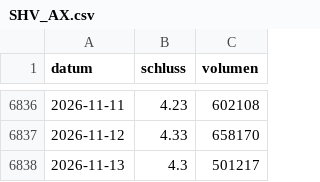
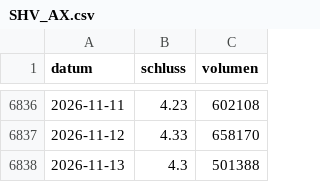
Before and after one commit to raphwienigk-lgtm/anlage-daten, a CSV file: daten/ersatz/haselnuss/kurse/SHV_AX.csv, drawn as a sheet; only a part is shown, gaps mark what is left out.

```diff
--- a/daten/ersatz/haselnuss/kurse/SHV_AX.csv
+++ b/daten/ersatz/haselnuss/kurse/SHV_AX.csv
@@ -6837,2 +6837,2 @@ datum,schluss,volumen
 2026-11-12,4.33,658170
-2026-11-13,4.3,501217
+2026-11-13,4.3,501388
```
Also changed, not shown: daten/ersatz/palladium/kurse/PA_F.csv, daten/ersatz/palladium/kurse/PL_F.csv, 10 other files.
